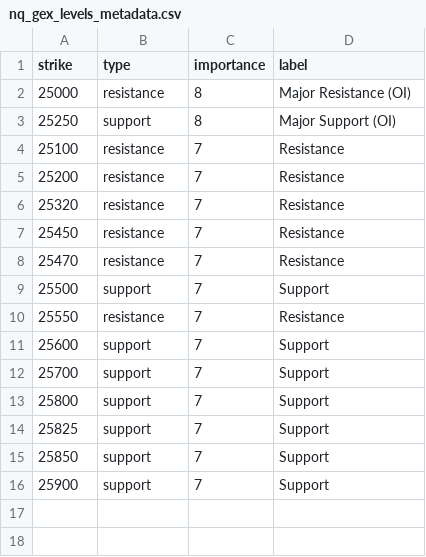
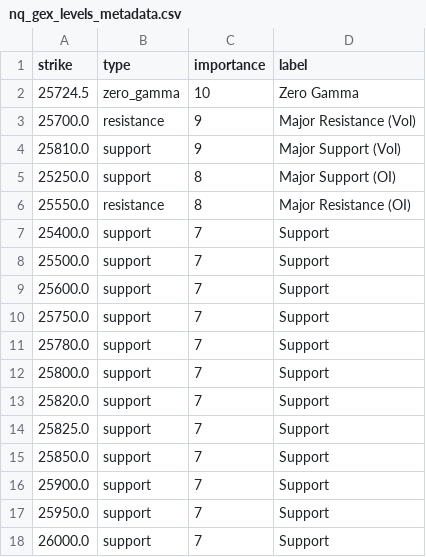
Before and after one commit to enzocosson/seed_enzocosson_gex, a CSV file: nq_gex_levels_metadata.csv, drawn as a sheet.

```diff
--- a/nq_gex_levels_metadata.csv
+++ b/nq_gex_levels_metadata.csv
@@ -1,16 +1,18 @@
 strike,type,importance,label
-25000,resistance,8,Major Resistance (OI)
-25250,support,8,Major Support (OI)
-25100,resistance,7,Resistance
-25200,resistance,7,Resistance
-25320,resistance,7,Resistance
-25450,resistance,7,Resistance
-25470,resistance,7,Resistance
-25500,support,7,Support
-25550,resistance,7,Resistance
-25600,support,7,Support
-25700,support,7,Support
-25800,support,7,Support
-25825,support,7,Support
-25850,support,7,Support
-25900,support,7,Support
+25724.5,zero_gamma,10,Zero Gamma
+25700.0,resistance,9,Major Resistance (Vol)
+25810.0,support,9,Major Support (Vol)
+25250.0,support,8,Major Support (OI)
+25550.0,resistance,8,Major Resistance (OI)
+25400.0,support,7,Support
+25500.0,support,7,Support
+25600.0,support,7,Support
+25750.0,support,7,Support
+25780.0,support,7,Support
+25800.0,support,7,Support
+25820.0,support,7,Support
+25825.0,support,7,Support
+25850.0,support,7,Support
+25900.0,support,7,Support
+25950.0,support,7,Support
+26000.0,support,7,Support
```
Also changed, not shown: es_gex_levels_metadata.csv, 3 other files.
